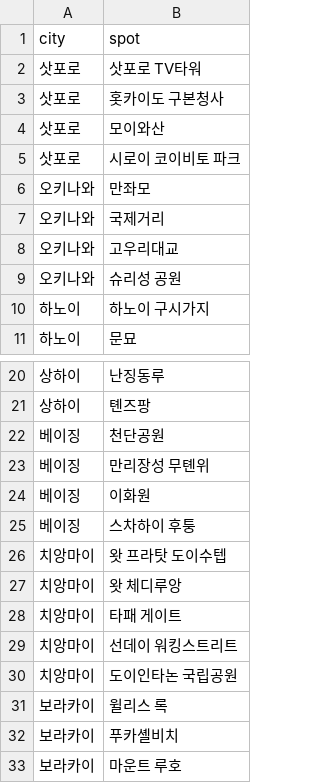
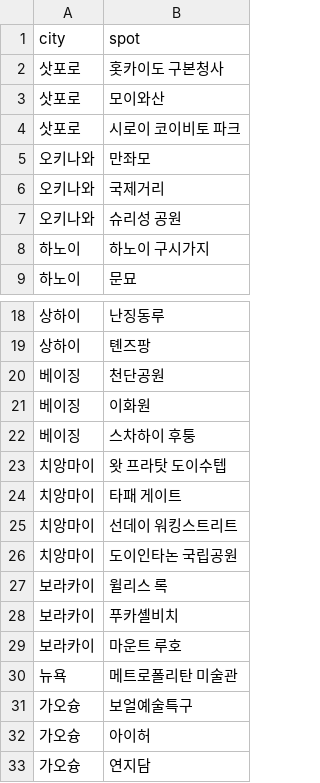
Before and after one commit to k9200596-cell/Travel_v2, a CSV file: missing_photos.csv, drawn as a sheet; only a part is shown, gaps mark what is left out; the shorter side is filled out with more unchanged rows; the diff names each change by its address in the sheet, - before the commit and + after, or states it on an @@ line.

```diff
--- a/missing_photos.csv
+++ b/missing_photos.csv
-row 2: 삿포로 | 삿포로 TV타워
-row 8: 오키나와 | 고우리대교
-row 23: 베이징 | 만리장성 무톈위
-row 27: 치앙마이 | 왓 체디루앙
```
Also changed, not shown: 6 other files.
